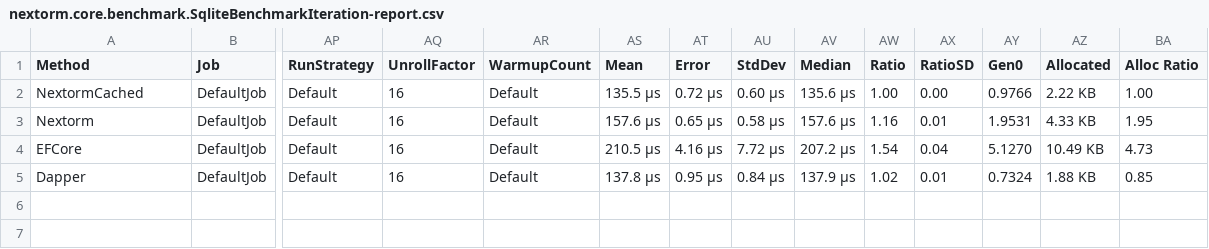
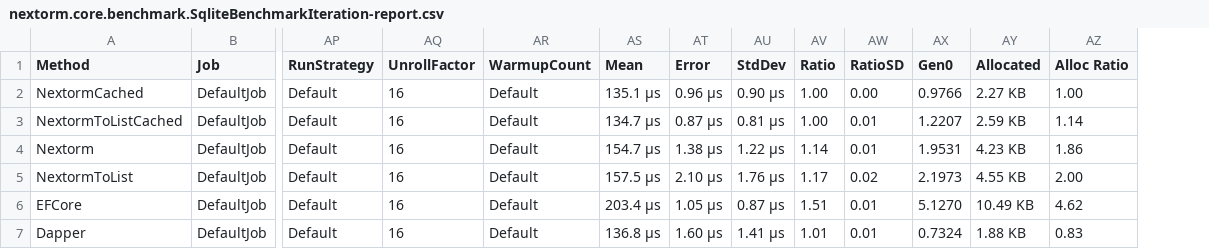
Before and after one commit to AlexeyShirshov/nextorm, a CSV file: nextorm.core.benchmark/BenchmarkDotNet.Artifacts/results/nextorm.core.benchmark.SqliteBenchmarkIteration-report.csv, drawn as a sheet; only a part is shown, gaps mark what is left out; removed rows and columns are numbered as before the commit, all else as after; rows hold the shown columns only; the diff names each change by its address in the sheet, - before the commit and + after, or states it on an @@ line.

Commit message:
#17 modify where benchmark

```diff
--- a/nextorm.core.benchmark/BenchmarkDotNet.Artifacts/results/nextorm.core.benchmark.SqliteBenchmarkIteration-report.csv
+++ b/nextorm.core.benchmark/BenchmarkDotNet.Artifacts/results/nextorm.core.benchmark.SqliteBenchmarkIteration-report.csv
-column AV (Median), rows 2-5: 135.6 μs | 157.6 μs | 207.2 μs | 137.9 μs
-AS2 (Mean): 135.5 μs
+AS2 (Mean): 135.1 μs
-AT2 (Error): 0.72 μs
+AT2 (Error): 0.96 μs
-AU2 (StdDev): 0.60 μs
+AU2 (StdDev): 0.90 μs
-AY2 (Allocated): 2.22 KB
+AY2 (Allocated): 2.27 KB
+row 3: NextormToListCached | DefaultJob | Default | 16 | Default | 134.7 μs | 0.87 μs | 0.81 μs | 1.00 | 0.01 | 1.2207 | 2.59 KB | 1.14
-AS4 (Mean): 157.6 μs
+AS4 (Mean): 154.7 μs
-AT4 (Error): 0.65 μs
+AT4 (Error): 1.38 μs
-AU4 (StdDev): 0.58 μs
+AU4 (StdDev): 1.22 μs
-AV4 (Ratio): 1.16
+AV4 (Ratio): 1.14
-AY4 (Allocated): 4.33 KB
+AY4 (Allocated): 4.23 KB
-AZ4 (Alloc Ratio): 1.95
+AZ4 (Alloc Ratio): 1.86
+row 5: NextormToList | DefaultJob | Default | 16 | Default | 157.5 μs | 2.10 μs | 1.76 μs | 1.17 | 0.02 | 2.1973 | 4.55 KB | 2.00
-AS6 (Mean): 210.5 μs
+AS6 (Mean): 203.4 μs
-AT6 (Error): 4.16 μs
+AT6 (Error): 1.05 μs
-AU6 (StdDev): 7.72 μs
+AU6 (StdDev): 0.87 μs
-AV6 (Ratio): 1.54
+AV6 (Ratio): 1.51
-AW6 (RatioSD): 0.04
+AW6 (RatioSD): 0.01
-AZ6 (Alloc Ratio): 4.73
+AZ6 (Alloc Ratio): 4.62
-AS7 (Mean): 137.8 μs
+AS7 (Mean): 136.8 μs
-AT7 (Error): 0.95 μs
+AT7 (Error): 1.60 μs
-AU7 (StdDev): 0.84 μs
+AU7 (StdDev): 1.41 μs
-AV7 (Ratio): 1.02
+AV7 (Ratio): 1.01
-AZ7 (Alloc Ratio): 0.85
+AZ7 (Alloc Ratio): 0.83
```
Also changed, not shown: nextorm.core.benchmark/BenchmarkDotNet.Artifacts/results/nextorm.core.benchmark.SqliteBenchmarkWhere-report.csv, 6 other files.
